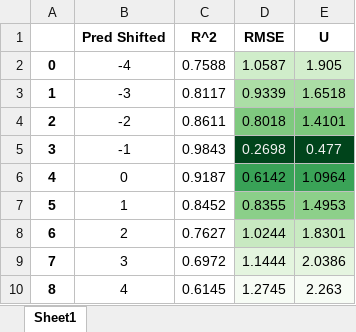
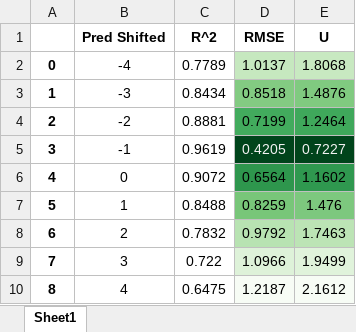
Before and after one commit to jirvingphd/dsc-5-capstone-project-online-ds-ft-021119, an Excel workbook: results/model2/model2_df_results.xlsx, sheet Sheet1, drawn as a sheet; values as stored, in another font and other column widths than the file's, no borders; the diff names each change by its address in the sheet, - before the commit and + after, or states it on an @@ line.

```diff
--- a/results/model2/model2_df_results.xlsx (sheet Sheet1)
+++ b/results/model2/model2_df_results.xlsx (sheet Sheet1)
-C2 (R^2): 0.7588
+C2 (R^2): 0.7789
-D2 (RMSE): 1.0587
+D2 (RMSE): 1.0137
-E2 (U): 1.905
+E2 (U): 1.8068
-C3 (R^2): 0.8117
+C3 (R^2): 0.8434
-D3 (RMSE): 0.9339
+D3 (RMSE): 0.8518
-D3 fill: #ACDEA6
+D3 fill: #83CB82
-E3 (U): 1.6518
+E3 (U): 1.4876
-E3 fill: #ABDDA5
+E3 fill: #80CA80
-C4 (R^2): 0.8611
+C4 (R^2): 0.8881
-D4 (RMSE): 0.8018
+D4 (RMSE): 0.7199
-D4 fill: #7FC97F
+D4 fill: #42AB5D
-E4 (U): 1.4101
+E4 (U): 1.2464
-E4 fill: #7CC87C
+E4 fill: #3FA85B
-C5 (R^2): 0.9843
+C5 (R^2): 0.9619
-D5 (RMSE): 0.2698
+D5 (RMSE): 0.4205
-E5 (U): 0.477
+E5 (U): 0.7227
-C6 (R^2): 0.9187
+C6 (R^2): 0.9072
-D6 (RMSE): 0.6142
+D6 (RMSE): 0.6564
-E6 (U): 1.0964
+E6 (U): 1.1602
-C7 (R^2): 0.8452
+C7 (R^2): 0.8488
-D7 (RMSE): 0.8355
+D7 (RMSE): 0.8259
-E7 (U): 1.4953
+E7 (U): 1.476
-C8 (R^2): 0.7627
+C8 (R^2): 0.7832
-D8 (RMSE): 1.0244
+D8 (RMSE): 0.9792
-E8 (U): 1.8301
+E8 (U): 1.7463
-C9 (R^2): 0.6972
+C9 (R^2): 0.722
-D9 (RMSE): 1.1444
+D9 (RMSE): 1.0966
-E9 (U): 2.0386
+E9 (U): 1.9499
-C10 (R^2): 0.6145
+C10 (R^2): 0.6475
-D10 (RMSE): 1.2745
+D10 (RMSE): 1.2187
-E10 (U): 2.263
+E10 (U): 2.1612
```
Also changed, not shown: results/model1/model1_df_results.xlsx, results/model3/model3_df_results.xlsx, 21 other files.
